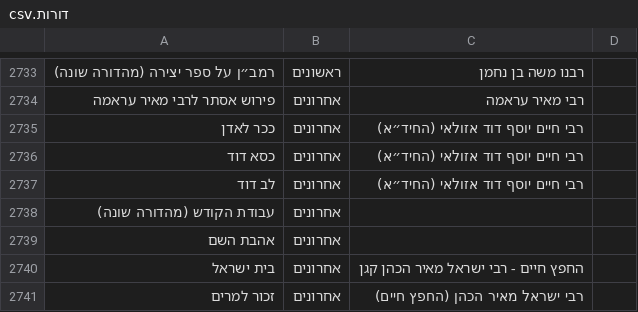
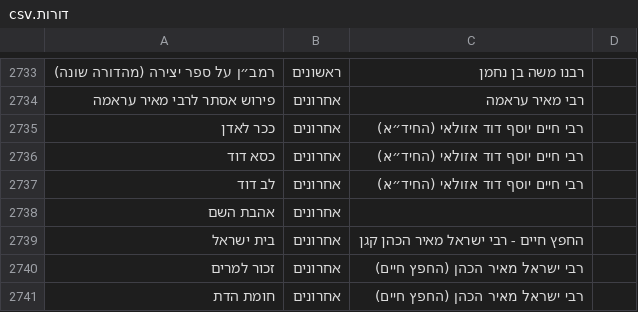
Before and after one commit to YairDaniel11/Otzarya-Unofficial-Books, a CSV file: ספרים/קבצי קישורים וסדר הדורות/דורות.csv, drawn as a sheet; only a part is shown, gaps mark what is left out; the shorter side is filled out with more unchanged rows.

```diff
--- a/ספרים/קבצי קישורים וסדר הדורות/דורות.csv
+++ b/ספרים/קבצי קישורים וסדר הדורות/דורות.csv
@@ -2737,3 +2737,2 @@
 לב דוד,אחרונים,רבי חיים יוסף דוד אזולאי (החיד״א),
-עבודת הקודש (מהדורה שונה),אחרונים,,
 אהבת השם,אחרונים,,
```
Also changed, not shown: 2 other files.
